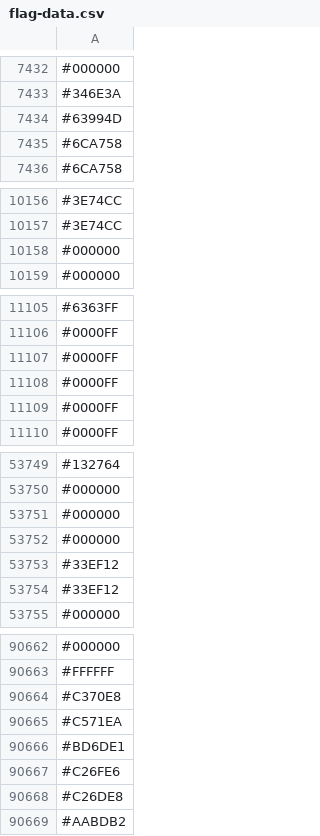
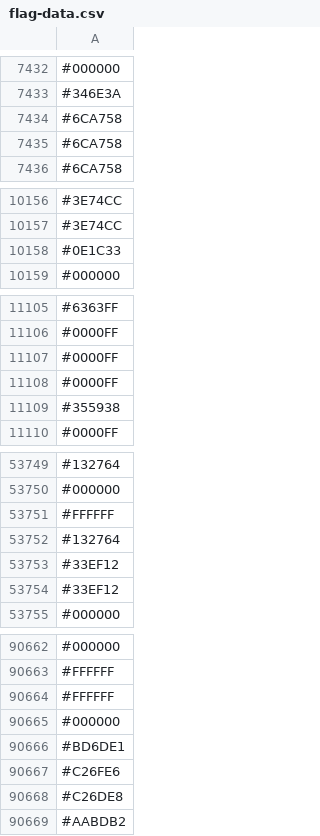
Before and after one commit to capsuleman/dirtybiology-flag-versioning, a CSV file: flag-data.csv, drawn as a sheet; only a part is shown, gaps mark what is left out; the diff covers the shown part only.

Commit message:
:camera_flash: Update flag data

```diff
--- a/flag-data.csv
+++ b/flag-data.csv
@@ -7433,3 +7433,3 @@
 #346E3A
-#63994D
+#6CA758
 #6CA758
@@ -10157,3 +10157,3 @@
 #3E74CC
-#000000
+#0E1C33
 #000000
@@ -11108,3 +11108,3 @@
 #0000FF
-#0000FF
+#355938
 #0000FF
@@ -53750,4 +53750,4 @@
 #000000
-#000000
-#000000
+#FFFFFF
+#132764
 #33EF12
@@ -90663,4 +90663,4 @@
 #FFFFFF
-#C370E8
-#C571EA
+#FFFFFF
+#000000
 #BD6DE1
```
Also changed, not shown: 18 added rows, 17 removed rows, 3 moved rows and 2 edited cells elsewhere in this file.
